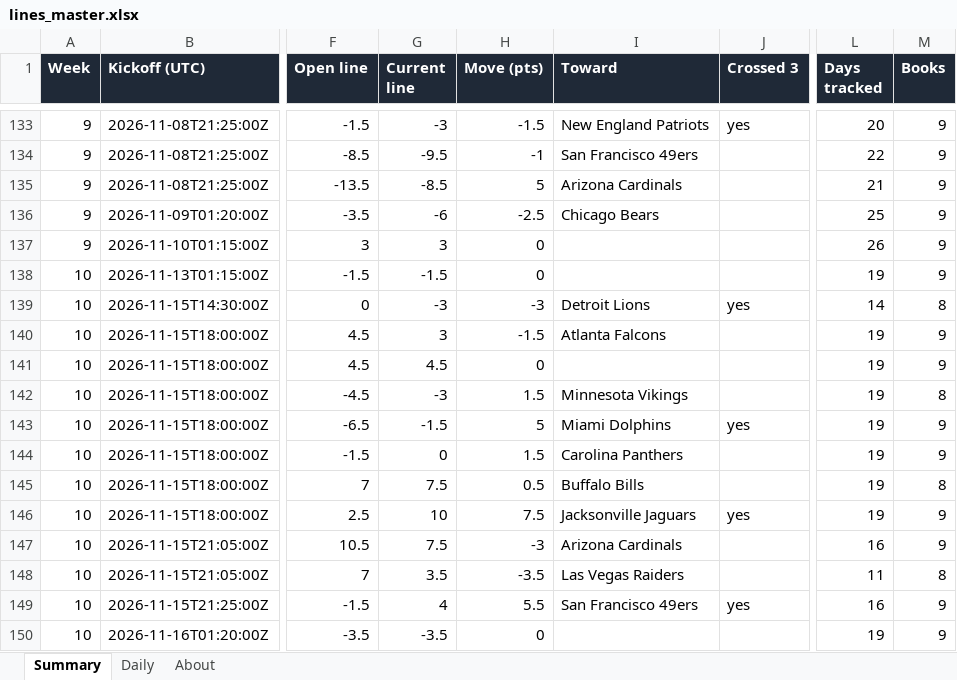
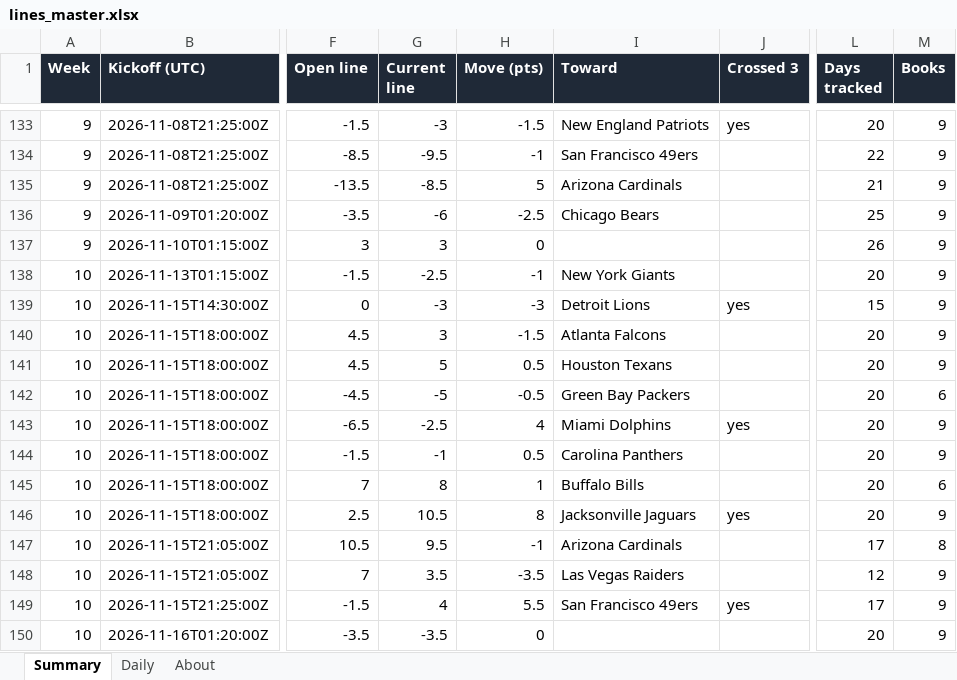
Before and after one commit to G4-Admin/nfl-line-tracker, an Excel workbook: data/lines_master.xlsx, sheet Summary, drawn as a sheet; only a part is shown, gaps mark what is left out; values as stored, in another font and other column widths than the file's, no borders; the diff covers the shown part only; the diff names each change by its address in the sheet, - before the commit and + after, or states it on an @@ line.

```diff
--- a/data/lines_master.xlsx (sheet Summary)
+++ b/data/lines_master.xlsx (sheet Summary)
-G138 (Current line): -1.5
+G138 (Current line): -2.5
-H138 (Move (pts)): 0
+H138 (Move (pts)): -1
-I138 (Toward): (empty)
+I138 (Toward): New York Giants
-L138 (Days tracked): 19
+L138 (Days tracked): 20
-L139 (Days tracked): 14
+L139 (Days tracked): 15
-M139 (Books): 8
+M139 (Books): 9
-L140:L146 (Days tracked): 19
+L140:L146 (Days tracked): 20
-G141 (Current line): 4.5
+G141 (Current line): 5
-H141 (Move (pts)): 0
+H141 (Move (pts)): 0.5
-I141 (Toward): (empty)
+I141 (Toward): Houston Texans
-G142 (Current line): -3
+G142 (Current line): -5
-H142 (Move (pts)): 1.5
+H142 (Move (pts)): -0.5
-I142 (Toward): Minnesota Vikings
+I142 (Toward): Green Bay Packers
-M142 (Books): 8
+M142 (Books): 6
-G143 (Current line): -1.5
+G143 (Current line): -2.5
-H143 (Move (pts)): 5
+H143 (Move (pts)): 4
-G144 (Current line): 0
+G144 (Current line): -1
-H144 (Move (pts)): 1.5
+H144 (Move (pts)): 0.5
-G145 (Current line): 7.5
+G145 (Current line): 8
-H145 (Move (pts)): 0.5
+H145 (Move (pts)): 1
-M145 (Books): 8
+M145 (Books): 6
-G146 (Current line): 10
+G146 (Current line): 10.5
-H146 (Move (pts)): 7.5
+H146 (Move (pts)): 8
-G147 (Current line): 7.5
+G147 (Current line): 9.5
-H147 (Move (pts)): -3
+H147 (Move (pts)): -1
-L147 (Days tracked): 16
+L147 (Days tracked): 17
-M147 (Books): 9
+M147 (Books): 8
-L148 (Days tracked): 11
+L148 (Days tracked): 12
-M148 (Books): 8
+M148 (Books): 9
-L149 (Days tracked): 16
+L149 (Days tracked): 17
-L150 (Days tracked): 19
+L150 (Days tracked): 20
```
Also changed, not shown: 3 edited cells elsewhere in this sheet, sheet Daily, sheet About, 6 other files.
